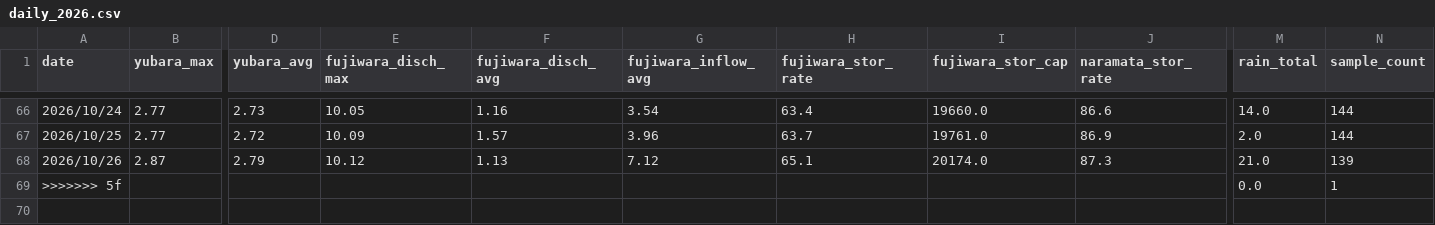
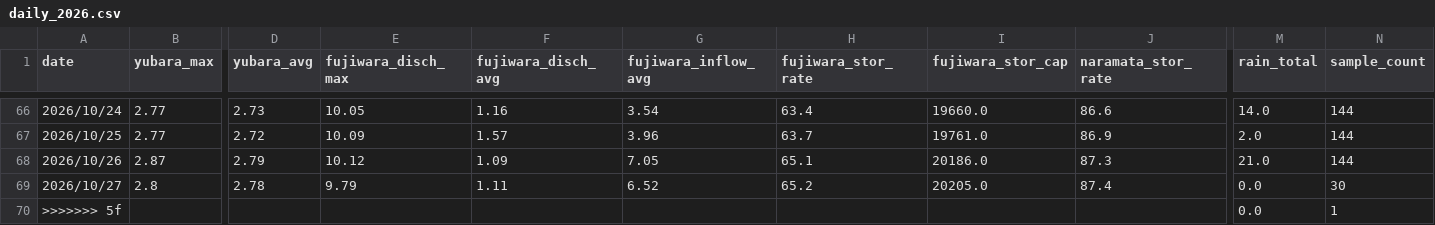
Before and after one commit to tetsucanyons-cell/tone-river-water, a CSV file: data/history/daily_2026.csv, drawn as a sheet; only a part is shown, gaps mark what is left out; rows hold the shown columns only; the diff names each change by its address in the sheet, - before the commit and + after, or states it on an @@ line.

```diff
--- a/data/history/daily_2026.csv
+++ b/data/history/daily_2026.csv
-F68 (fujiwara_disch_avg): 1.13
+F68 (fujiwara_disch_avg): 1.09
-G68 (fujiwara_inflow_avg): 7.12
+G68 (fujiwara_inflow_avg): 7.05
-I68 (fujiwara_stor_cap): 20174.0
+I68 (fujiwara_stor_cap): 20186.0
-N68 (sample_count): 139
+N68 (sample_count): 144
+row 69: 2026/10/27 | 2.8 | 2.78 | 9.79 | 1.11 | 6.52 | 65.2 | 20205.0 | 87.4 | 0.0 | 30
```
Also changed, not shown: data/history/2026-10.csv, public/data/history/2026-10.csv, 5 other files.
